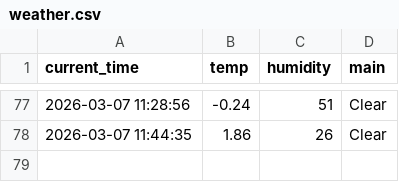
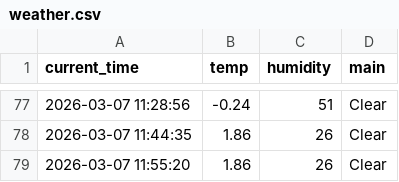
Before and after one commit to mrgong0515/weather_5m, a CSV file: weather.csv, drawn as a sheet; only a part is shown, gaps mark what is left out.

```diff
--- a/weather.csv
+++ b/weather.csv
@@ -78 +78,2 @@ current_time,temp,humidity,main
 2026-03-07 11:44:35,1.86,26,Clear
+2026-03-07 11:55:20,1.86,26,Clear
```
